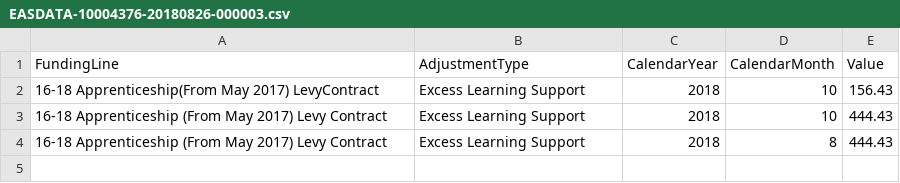
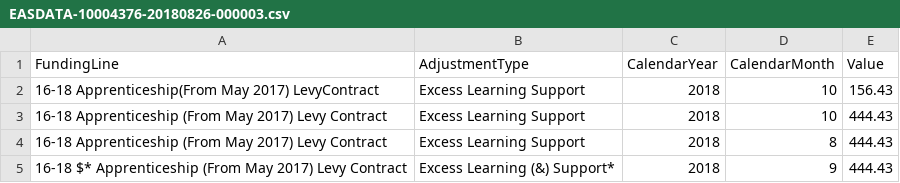
Before and after one commit to SkillsFundingAgency/DC-EAS-2021, a CSV file: src/ESFA.DC.EAS1819.Acceptance.Test/EASDATA-10004376-20180826-000003.csv, drawn as a sheet; the diff names each change by its address in the sheet, - before the commit and + after, or states it on an @@ line.

Commit message:
Added more acceptance tests for Fundingline,adjustmenttype allowed characters

```diff
--- a/src/ESFA.DC.EAS1819.Acceptance.Test/EASDATA-10004376-20180826-000003.csv
+++ b/src/ESFA.DC.EAS1819.Acceptance.Test/EASDATA-10004376-20180826-000003.csv
+row 5: 16-18 $* Apprenticeship (From May 2017) Levy Contract | Excess Learning (&) Support* | 2018 | 9 | 444.43
```
Also changed, not shown: 1 other file.
